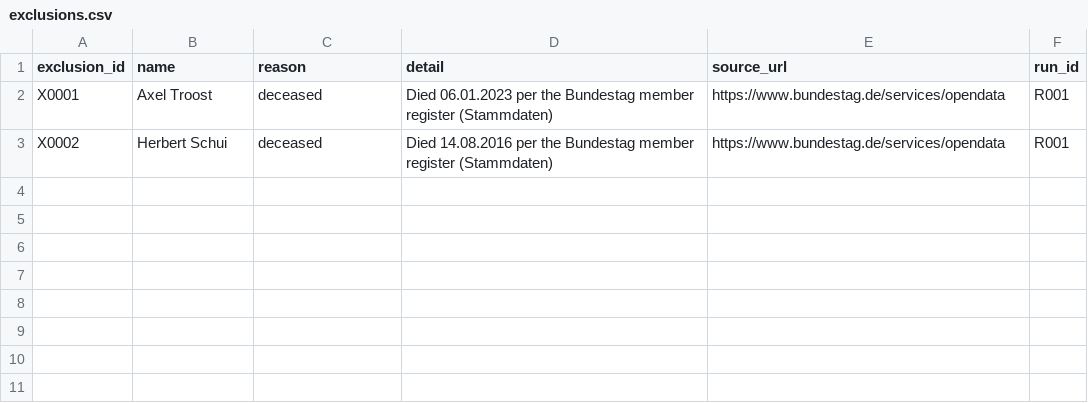
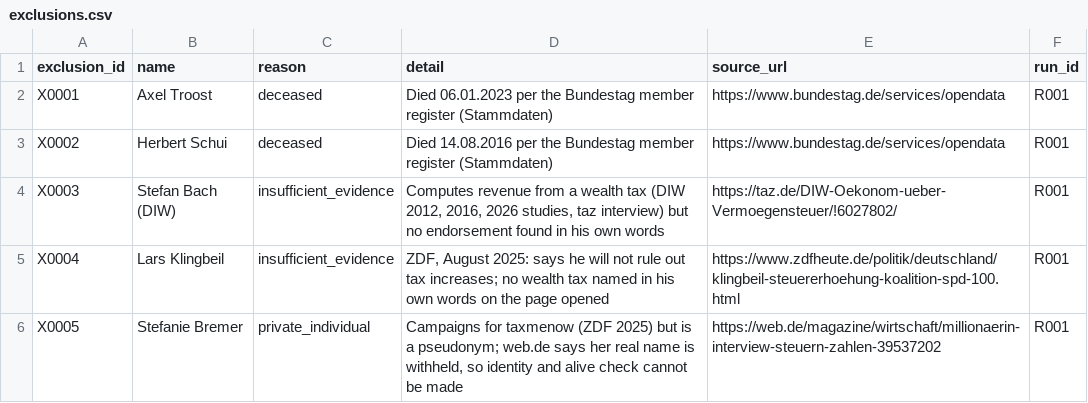
Before and after one commit to Egalitaristen/wealth-tax-database, a CSV file: data/de/exclusions.csv, drawn as a sheet; the diff names each change by its address in the sheet, - before the commit and + after, or states it on an @@ line.

```diff
--- a/data/de/exclusions.csv
+++ b/data/de/exclusions.csv
+row 4: X0003 | Stefan Bach (DIW) | insufficient_evidence | Computes revenue from a wealth tax (DIW 2012, 2016, 2026 studies, taz interview) but no endorsement found in his own words | https://taz.de/DIW-Oekonom-ueber-Vermoegensteuer/!6027802/ | R001
+row 5: X0004 | Lars Klingbeil | insufficient_evidence | ZDF, August 2025: says he will not rule out tax increases; no wealth tax named in his own words on the page opened | https://www.zdfheute.de/politik/deutschland/klingbeil-steuererhoehung-koalition-spd-100.html | R001
+row 6: X0005 | Stefanie Bremer | private_individual | Campaigns for taxmenow (ZDF 2025) but is a pseudonym; web.de says her real name is withheld, so identity and alive check cannot be made | https://web.de/magazine/wirtschaft/millionaerin-interview-steuern-zahlen-39537202 | R001
```
Also changed, not shown: data/de/actors.csv, 1 other file.
